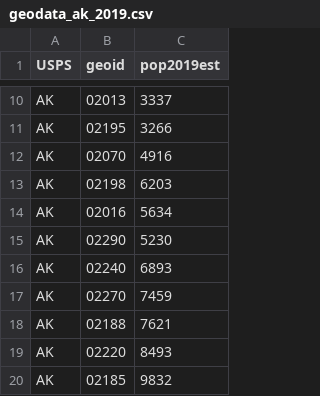
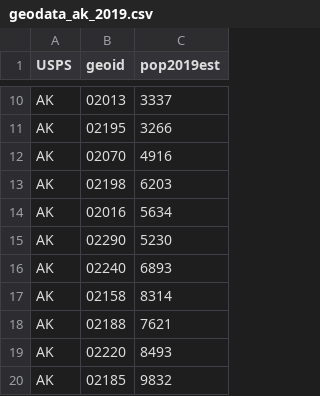
Before and after one commit to HopkinsIDD/COVID19_InferenceTest, a CSV file: data/geodata_ak_2019.csv, drawn as a sheet; only a part is shown, gaps mark what is left out; removed rows and columns are numbered as before the commit, all else as after; the diff names each change by its address in the sheet, - before the commit and + after, or states it on an @@ line.

Commit message:
add revised geodata for AK and SD

```diff
--- a/data/geodata_ak_2019.csv
+++ b/data/geodata_ak_2019.csv
-row 17: AK | 02270 | 7459
+row 17: AK | 02158 | 8314
```
Also changed, not shown: data/geodata_sd_2019.csv.
